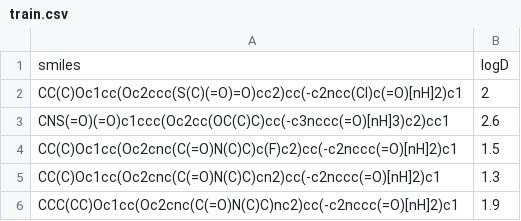
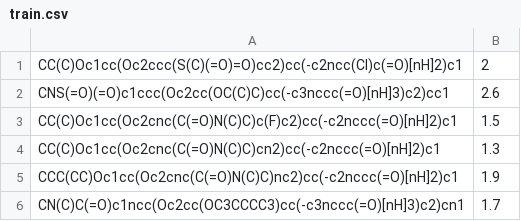
Before and after one commit to simonlevine/SAMPN, a CSV file: vant_data/train/train.csv, drawn as a sheet; only a part is shown; the shorter side is filled out with more unchanged rows; the diff names each change by its address in the sheet, - before the commit and + after, or states it on an @@ line.

```diff
--- a/vant_data/train/train.csv
+++ b/vant_data/train/train.csv
-row 1: smiles | logD
```
Also changed, not shown: 5 other files.
